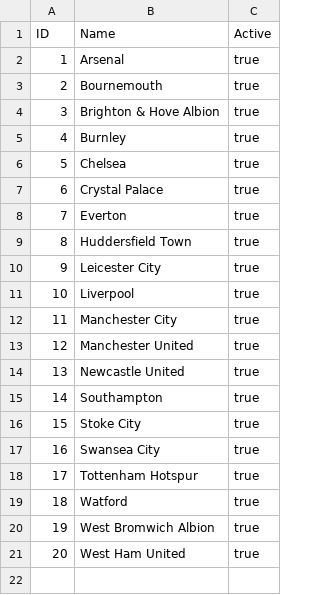
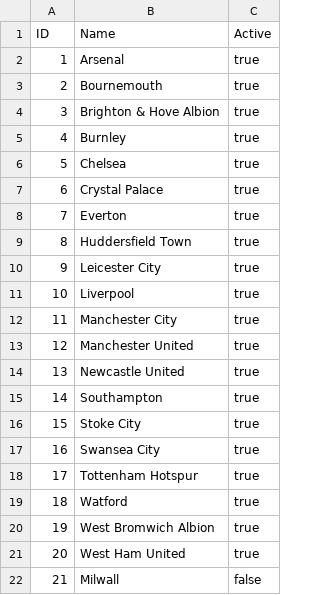
Before and after one commit to EmilieBentsen/Premier-League, a CSV file: opponent.csv, drawn as a sheet.

Commit message:
mere output opponentmenu

```diff
--- a/opponent.csv
+++ b/opponent.csv
@@ -21 +21,2 @@ ID,Name,Active
 20,West Ham United,true
+21,Milwall,false
```
Also changed, not shown: 3 other files.
